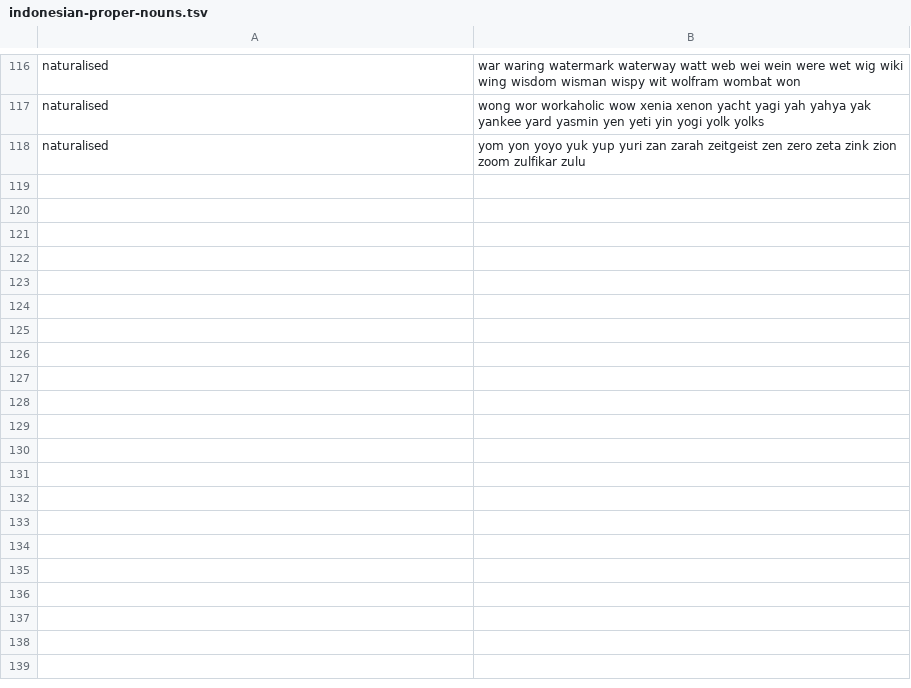
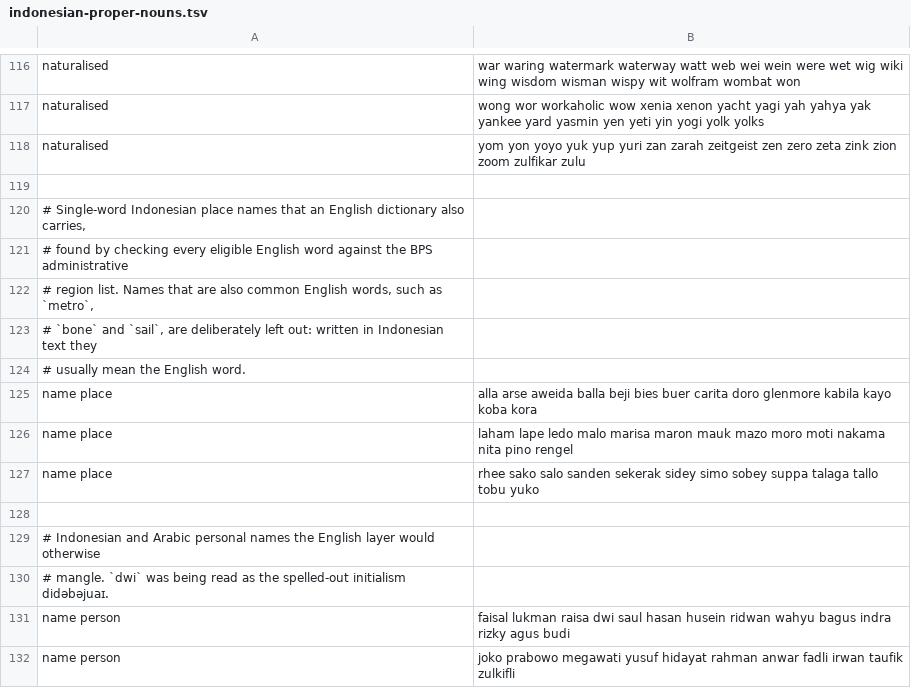
Before and after one commit to snowfluke/indo-g2p, a TSV file: data/indonesian-proper-nouns.tsv, drawn as a sheet; only a part is shown, gaps mark what is left out.

Commit message:
fix: block 66 more names from the English layer
Checked every word the English layer can claim against the BPS administrative
region list, and against the proper nouns the POS-tagged corpus marks. Two
groups came out of it.

41 single-word Indonesian place names that English dictionaries also carry:
beji was baʃi rather than bədʒi, carita was karitə rather than tʃarita.

25 Indonesian and Arabic personal names: lukman was ləkmən rather than luʔman,
and dwi was didəbəjuaɪ, the spelled-out initialism.

Place names that are also common English words are deliberately left alone.
Written in Indonesian text, metro, bone and sail usually mean the English word,
and blocking them would trade one wrong reading for another.

The corpus proper nouns turned out to be a poor source: most of what it marks
is denny, trump, twitter and iphone, which are exactly what the English layer
is for. Only the Indonesian and Arabic names were worth taking.

BPS data is ODbL, so only the answer is kept: 41 names of 4,241, recorded as
our own list. Nothing is redistributed and it is not a build dependency.

```diff
--- a/data/indonesian-proper-nouns.tsv
+++ b/data/indonesian-proper-nouns.tsv
@@ -118 +118,15 @@ naturalised	wong wor workaholic wow xenia xenon yacht yagi yah yahya yak yankee
 naturalised	yom yon yoyo yuk yup yuri zan zarah zeitgeist zen zero zeta zink zion zoom zulfikar zulu
+
+# Single-word Indonesian place names that an English dictionary also carries,
+# found by checking every eligible English word against the BPS administrative
+# region list. Names that are also common English words, such as `metro`,
+# `bone` and `sail`, are deliberately left out: written in Indonesian text they
+# usually mean the English word.
+name place	alla arse aweida balla beji bies buer carita doro glenmore kabila kayo koba kora
+name place	laham lape ledo malo marisa maron mauk mazo moro moti nakama nita pino rengel
+name place	rhee sako salo sanden sekerak sidey simo sobey suppa talaga tallo tobu yuko
+
+# Indonesian and Arabic personal names the English layer would otherwise
+# mangle. `dwi` was being read as the spelled-out initialism didəbəjuaɪ.
+name person	faisal lukman raisa dwi saul hasan husein ridwan wahyu bagus indra rizky agus budi
+name person	joko prabowo megawati yusuf hidayat rahman anwar fadli irwan taufik zulkifli
```
Also changed, not shown: 3 other files.
